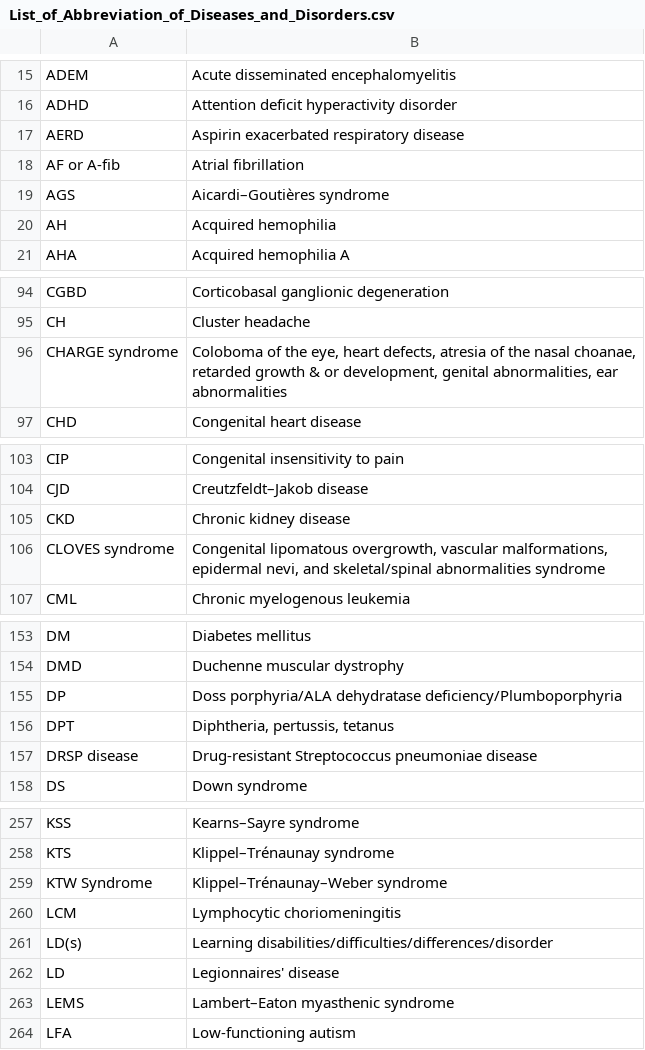
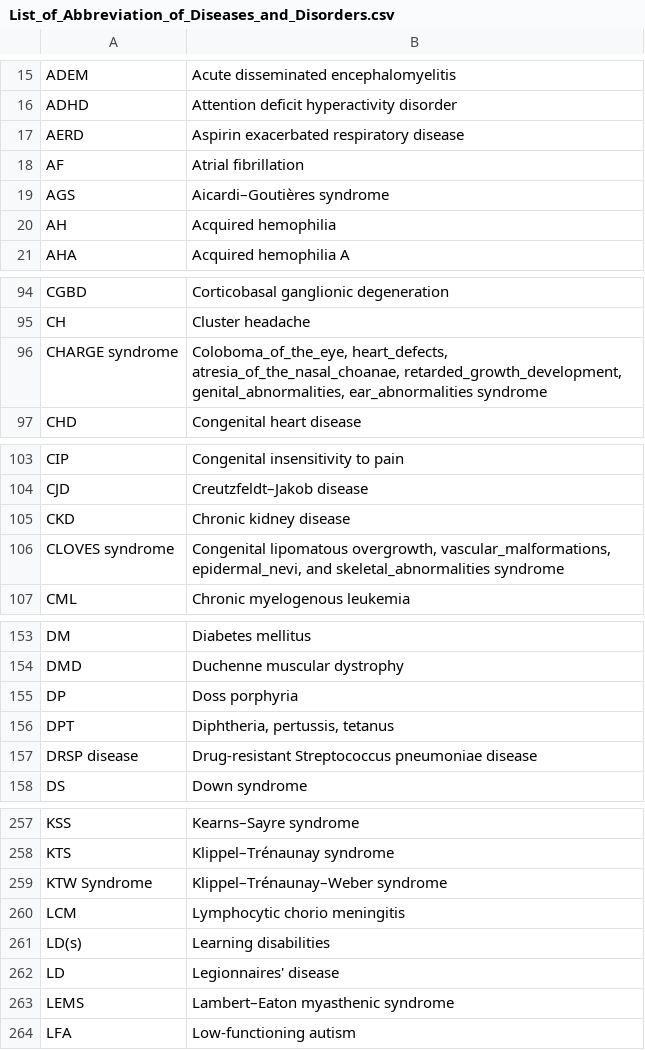
Before and after one commit to lurker18/AI-NLP, a CSV file: Dataset/Scraped/Wikipedia/List_of_Abbreviation_of_Diseases_and_Disorders.csv, drawn as a sheet; only a part is shown, gaps mark what is left out; the diff covers the shown part only.

```diff
--- a/Dataset/Scraped/Wikipedia/List_of_Abbreviation_of_Diseases_and_Disorders.csv
+++ b/Dataset/Scraped/Wikipedia/List_of_Abbreviation_of_Diseases_and_Disorders.csv
@@ -17,3 +17,3 @@ ADHD,Attention deficit hyperactivity disorder
 AERD,Aspirin exacerbated respiratory disease
-AF or A-fib,Atrial fibrillation
+AF,Atrial fibrillation
 AGS,Aicardi–Goutières syndrome
@@ -95,3 +95,3 @@ CGBD,Corticobasal ganglionic degeneration
 CH,Cluster headache
-CHARGE syndrome,"Coloboma of the eye, heart defects, atresia of the nasal choanae, retarded growth & or development, genital abnormalities, ear abnormalities"
+CHARGE syndrome,"Coloboma_of_the_eye, heart_defects, atresia_of_the_nasal_choanae, retarded_growth_development, genital_abnormalities, ear_abnormalities syndrome"
 CHD,Congenital heart disease
@@ -105,3 +105,3 @@ CJD,Creutzfeldt–Jakob disease
 CKD,Chronic kidney disease
-CLOVES syndrome,"Congenital lipomatous overgrowth, vascular malformations, epidermal nevi, and skeletal/spinal abnormalities syndrome"
+CLOVES syndrome,"Congenital lipomatous overgrowth, vascular_malformations, epidermal_nevi, and skeletal_abnormalities syndrome"
 CML,Chronic myelogenous leukemia
@@ -154,3 +154,3 @@ DM,Diabetes mellitus
 DMD,Duchenne muscular dystrophy
-DP,Doss porphyria/ALA dehydratase deficiency/Plumboporphyria
+DP,Doss porphyria
 DPT,"Diphtheria, pertussis, tetanus"
@@ -259,4 +259,4 @@ KTS,Klippel–Trénaunay syndrome
 KTW Syndrome,Klippel–Trénaunay–Weber syndrome
-LCM,Lymphocytic choriomeningitis
-LD(s),Learning disabilities/difficulties/differences/disorder
+LCM,Lymphocytic chorio meningitis
+LD(s),Learning disabilities
 LD,Legionnaires' disease
```
Also changed, not shown: 11 edited cells elsewhere in this file, 2 other files.
